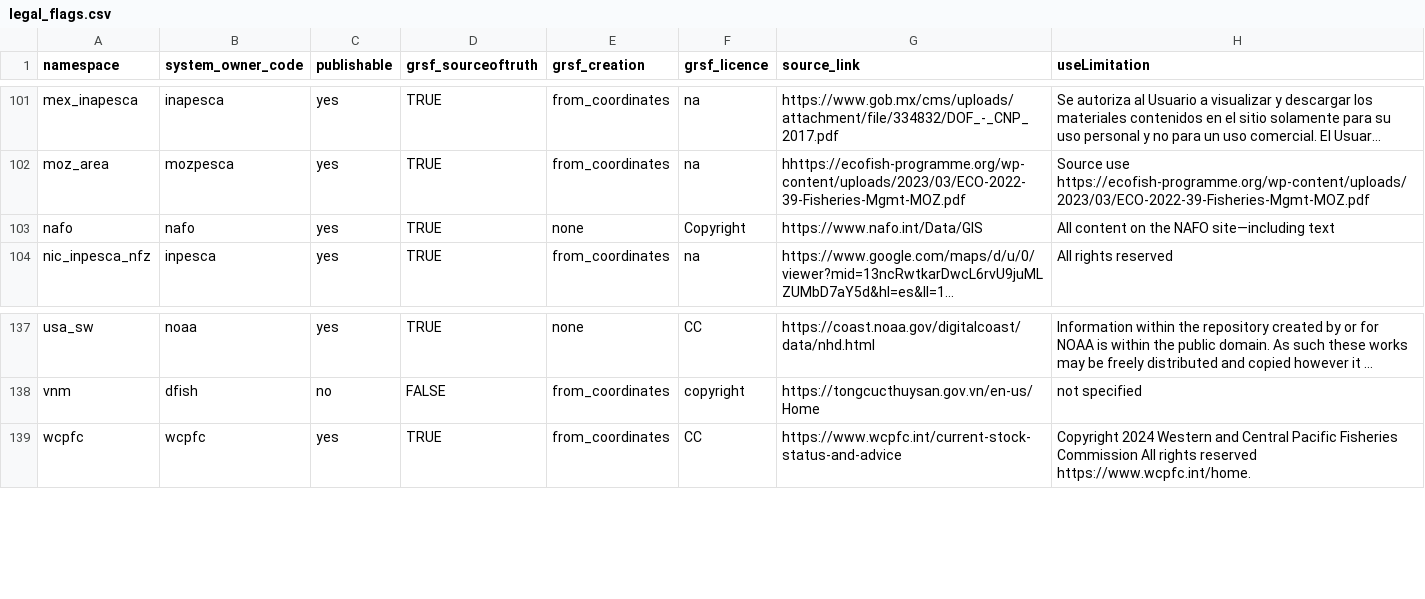
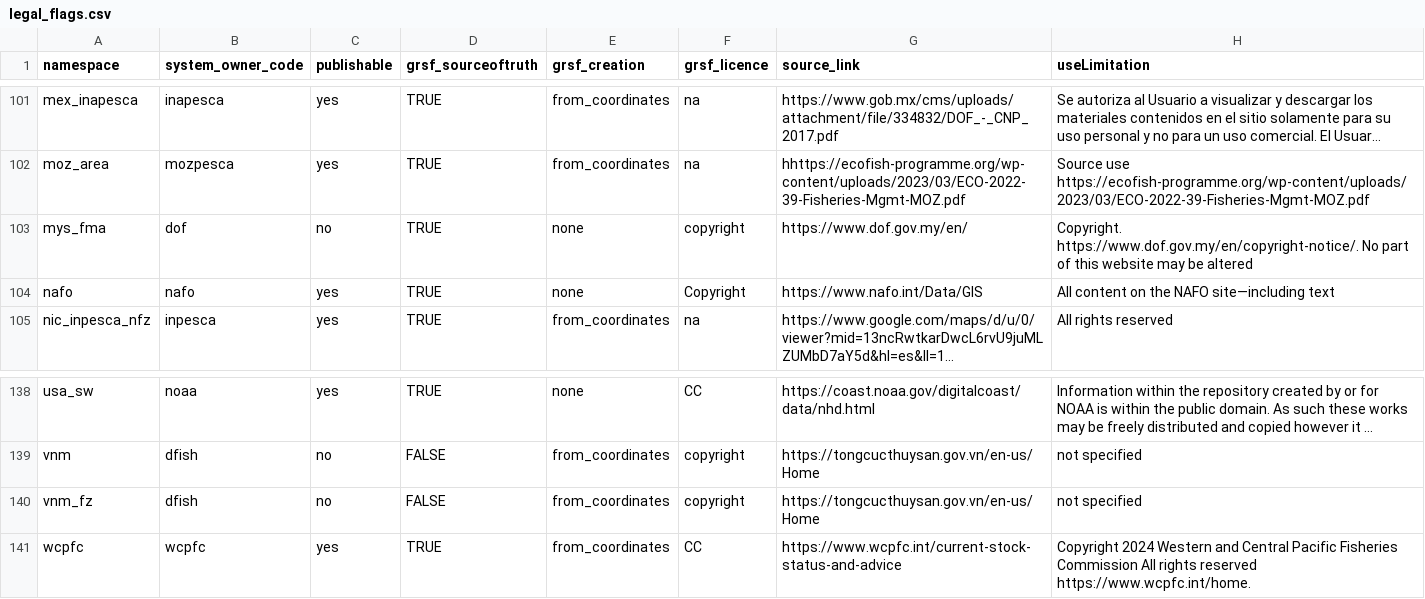
Before and after one commit to eblondel/geoflow-geoinfo, a CSV file: legal_flags.csv, drawn as a sheet; only a part is shown, gaps mark what is left out; long unchanged cells end in …; the diff names each change by its address in the sheet, - before the commit and + after, or states it on an @@ line.

```diff
--- a/legal_flags.csv
+++ b/legal_flags.csv
+row 103: mys_fma | dof | no | TRUE | none | copyright | https://www.dof.gov.my/en/ | Copyright. https://www.dof.gov.my/en/copyright-notice/. No part of this website may be altered
+row 140: vnm_fz | dfish | no | FALSE | from_coordinates | copyright | https://tongcucthuysan.gov.vn/en-us/Home | not specified
```
Also changed, not shown: 1 other file.
